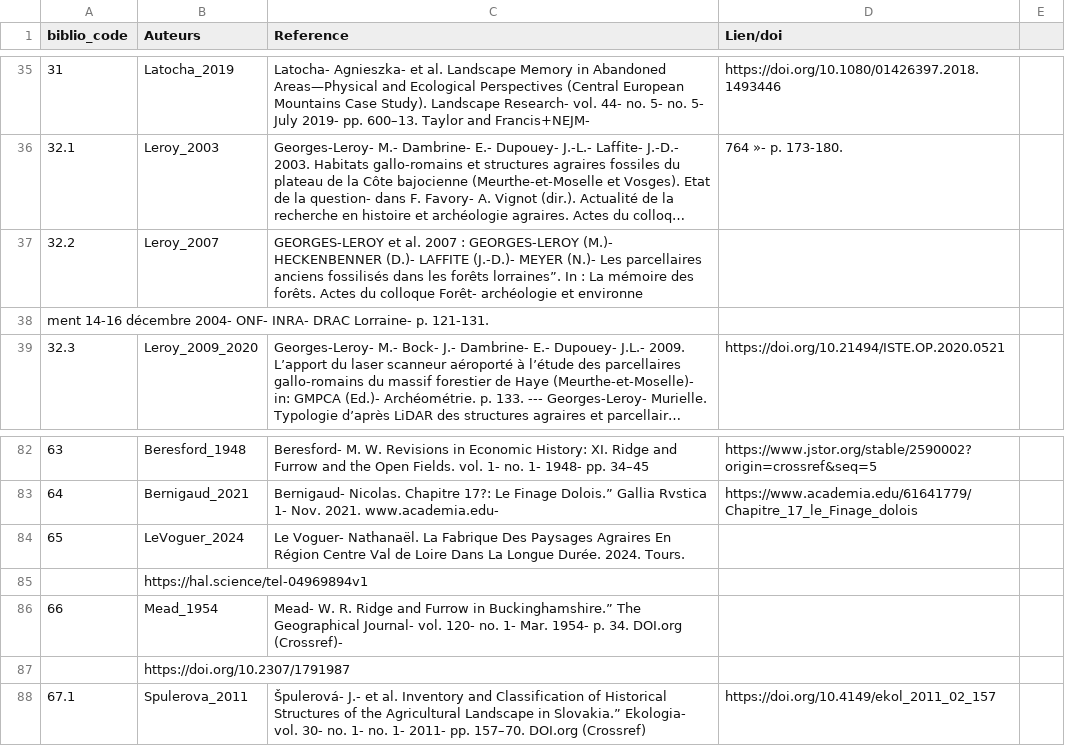
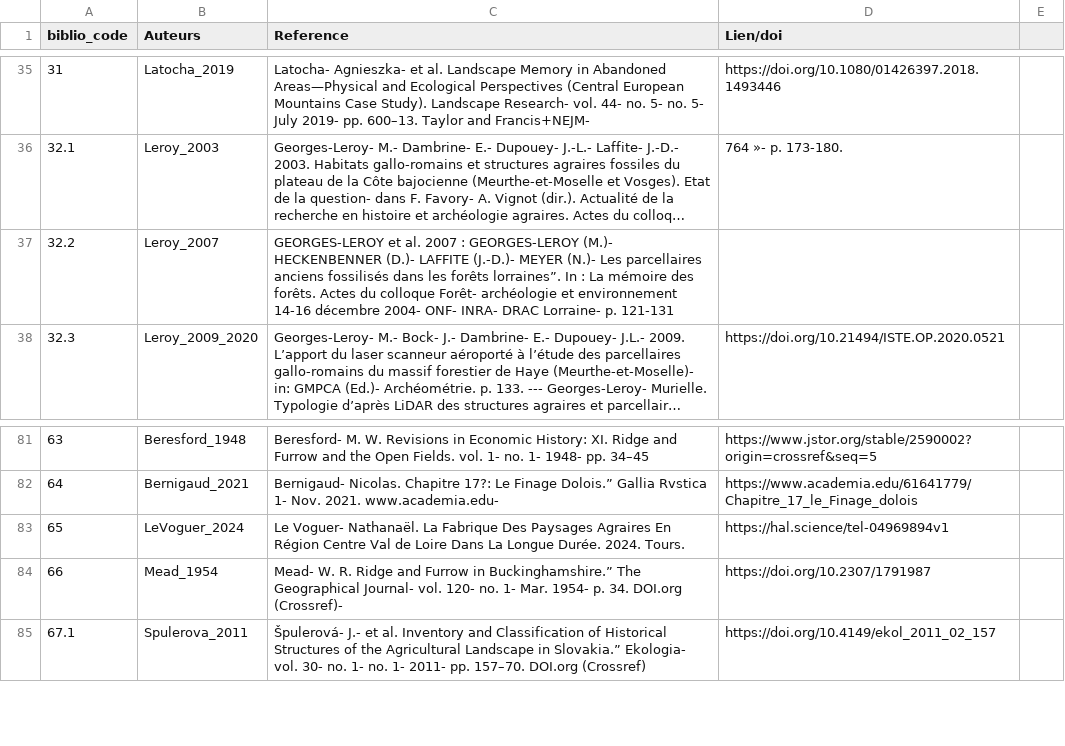
Before and after one commit to borg-e/Former-Fields-Relics-webmp, a CSV file: biblio_code.csv, drawn as a sheet; only a part is shown, gaps mark what is left out; long unchanged cells end in …; removed rows and columns are numbered as before the commit, all else as after; the diff names each change by its address in the sheet, - before the commit and + after, or states it on an @@ line.

Commit message:
biblio_code.csv

```diff
--- a/biblio_code.csv
+++ b/biblio_code.csv
-C37 (Reference): …archéologie et environne
+C37 (Reference): …archéologie et environnement 14-16 décembre 2004- ONF- INRA- DRAC Lorraine- p. 121-131
-row 38: ment 14-16 décembre 2004- ONF- INRA- DRAC Lorraine- p. 121-131.
-D83 (Lien/doi): (empty)
+D83 (Lien/doi): https://hal.science/tel-04969894v1
-row 85:  | https://hal.science/tel-04969894v1
-D84 (Lien/doi): (empty)
+D84 (Lien/doi): https://doi.org/10.2307/1791987
-row 87:  | https://doi.org/10.2307/1791987
```
